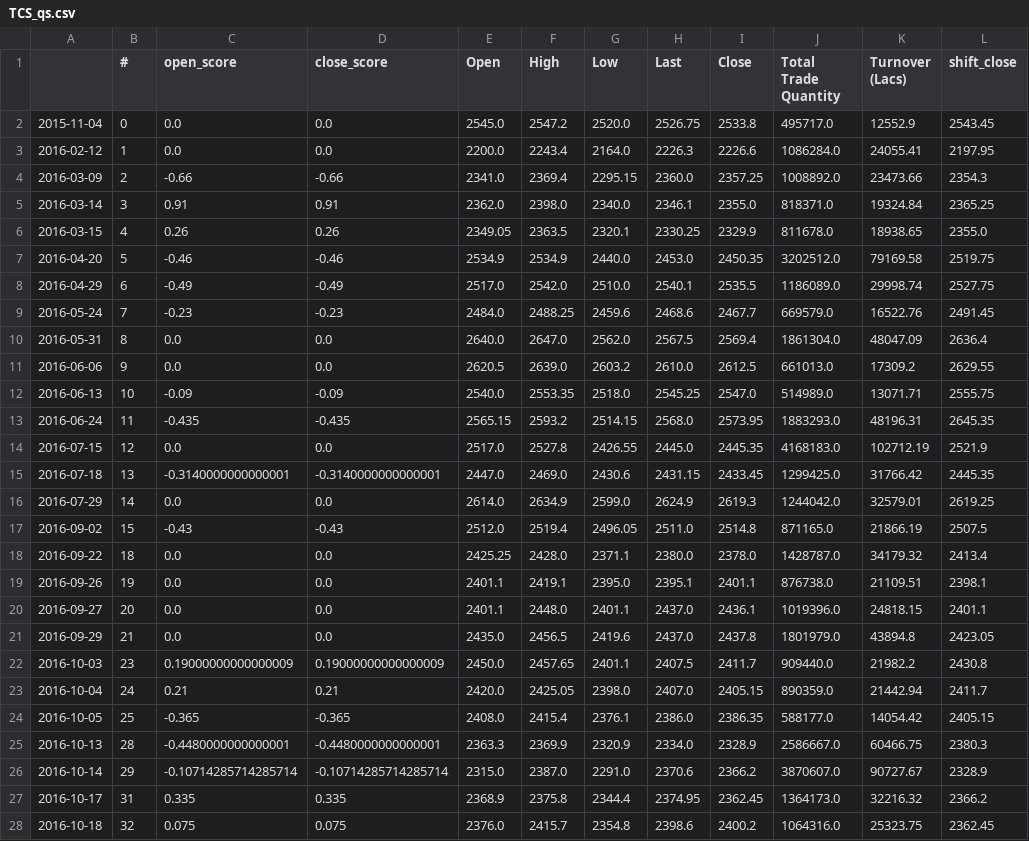
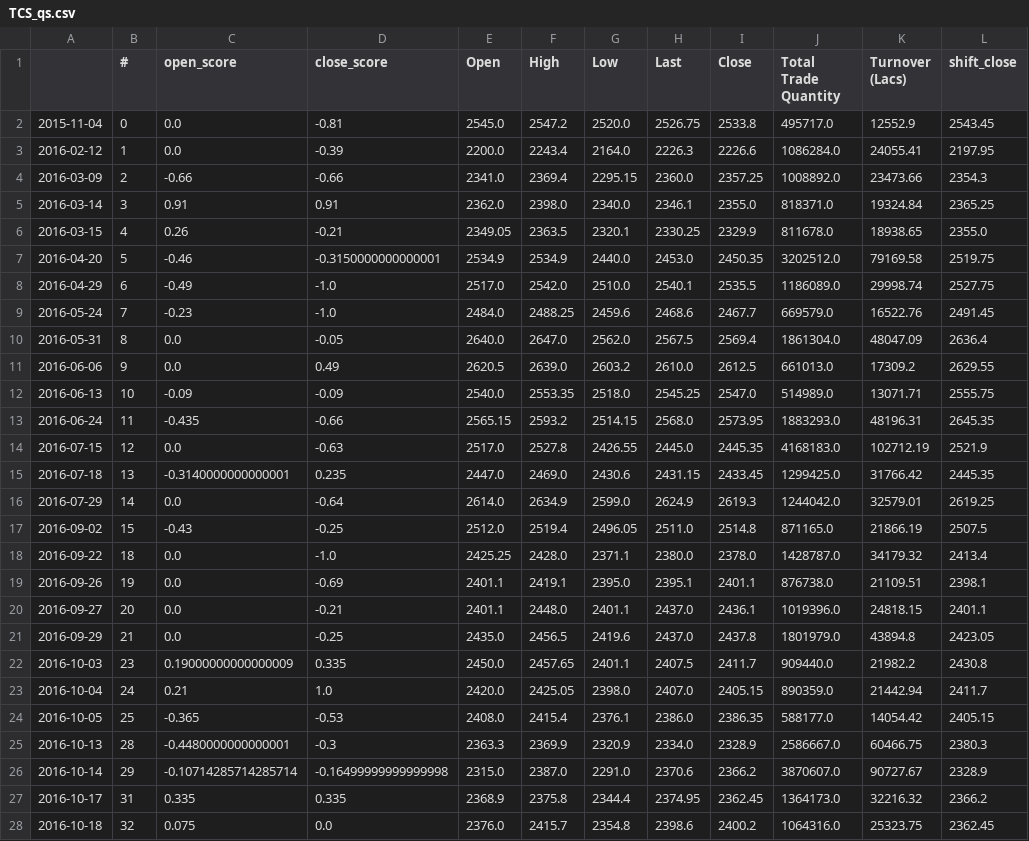
Before and after one commit to ZNClub-PA-ML-AI/Sentiment-analysis-using-Business-News, a CSV file: test2/TCS_qs.csv, drawn as a sheet; only a part is shown; the diff covers the shown part only; the diff names each change by its address in the sheet, - before the commit and + after, or states it on an @@ line.

```diff
--- a/test2/TCS_qs.csv
+++ b/test2/TCS_qs.csv
-D2 (close_score): 0.0
+D2 (close_score): -0.81
-D3 (close_score): 0.0
+D3 (close_score): -0.39
-D6 (close_score): 0.26
+D6 (close_score): -0.21
-D7 (close_score): -0.46
+D7 (close_score): -0.3150000000000001
-D8 (close_score): -0.49
+D8 (close_score): -1.0
-D9 (close_score): -0.23
+D9 (close_score): -1.0
-D10 (close_score): 0.0
+D10 (close_score): -0.05
-D11 (close_score): 0.0
+D11 (close_score): 0.49
-D13 (close_score): -0.435
+D13 (close_score): -0.66
-D14 (close_score): 0.0
+D14 (close_score): -0.63
-D15 (close_score): -0.3140000000000001
+D15 (close_score): 0.235
-D16 (close_score): 0.0
+D16 (close_score): -0.64
-D17 (close_score): -0.43
+D17 (close_score): -0.25
-D18 (close_score): 0.0
+D18 (close_score): -1.0
-D19 (close_score): 0.0
+D19 (close_score): -0.69
-D20 (close_score): 0.0
+D20 (close_score): -0.21
-D21 (close_score): 0.0
+D21 (close_score): -0.25
-D22 (close_score): 0.19000000000000009
+D22 (close_score): 0.335
-D23 (close_score): 0.21
+D23 (close_score): 1.0
-D24 (close_score): -0.365
+D24 (close_score): -0.53
-D25 (close_score): -0.4480000000000001
+D25 (close_score): -0.3
-D26 (close_score): -0.10714285714285714
+D26 (close_score): -0.16499999999999998
-D28 (close_score): 0.075
+D28 (close_score): 0.0
```
Also changed, not shown: 46 edited cells elsewhere in this file, test2/TCS_score_close.csv, test2/TCS_sentiment.csv, 11 other files.
